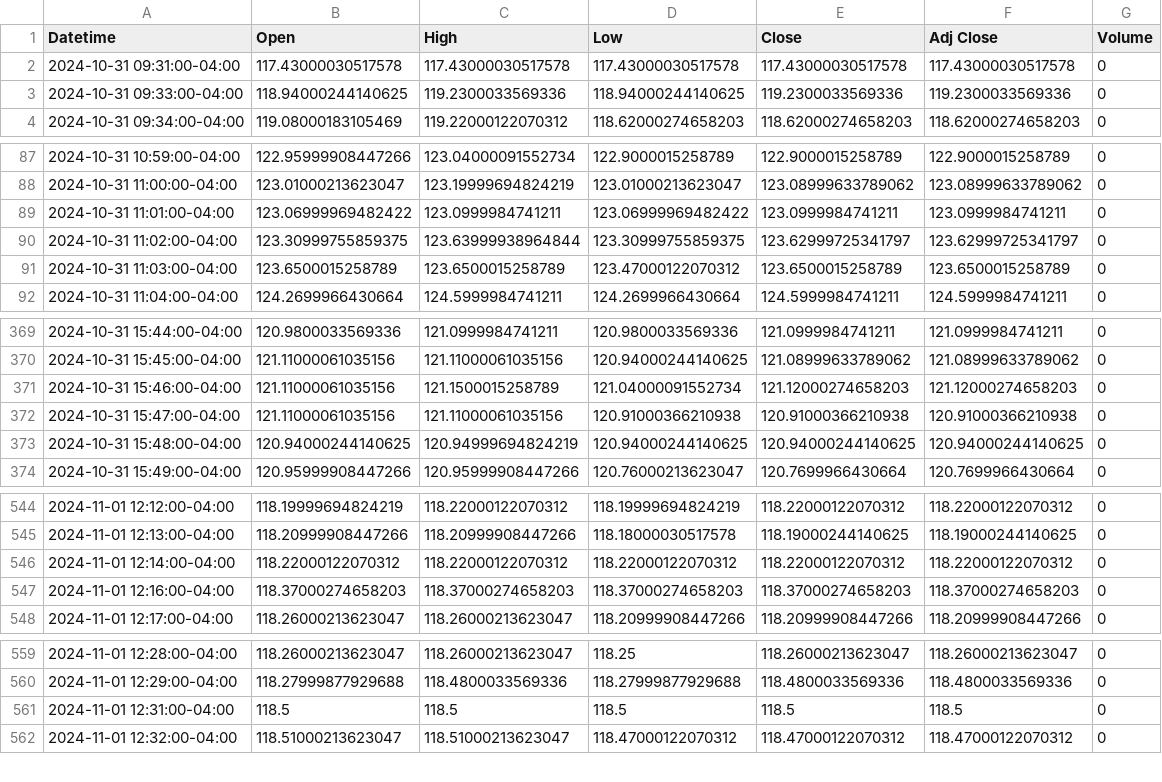
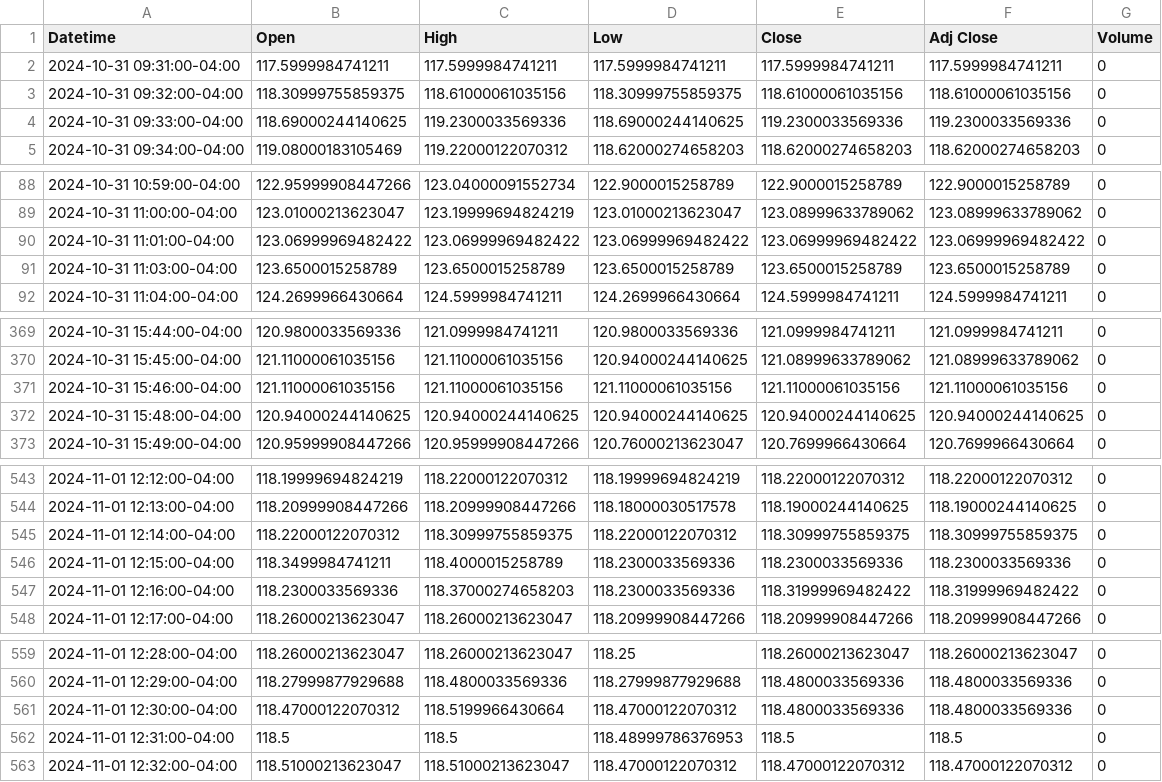
Before and after one commit to patorn/invest-data, a CSV file: data/vvix_1m.csv, drawn as a sheet; only a part is shown, gaps mark what is left out; the diff covers the shown part only.

```diff
--- a/data/vvix_1m.csv
+++ b/data/vvix_1m.csv
@@ -1,4 +1,5 @@
 Datetime,Open,High,Low,Close,Adj Close,Volume
-2024-10-31 09:31:00-04:00,117.43000030517578,117.43000030517578,117.43000030517578,117.43000030517578,117.43000030517578,0
-2024-10-31 09:33:00-04:00,118.94000244140625,119.2300033569336,118.94000244140625,119.2300033569336,119.2300033569336,0
+2024-10-31 09:31:00-04:00,117.5999984741211,117.5999984741211,117.5999984741211,117.5999984741211,117.5999984741211,0
+2024-10-31 09:32:00-04:00,118.30999755859375,118.61000061035156,118.30999755859375,118.61000061035156,118.61000061035156,0
+2024-10-31 09:33:00-04:00,118.69000244140625,119.2300033569336,118.69000244140625,119.2300033569336,119.2300033569336,0
 2024-10-31 09:34:00-04:00,119.08000183105469,119.22000122070312,118.62000274658203,118.62000274658203,118.62000274658203,0
@@ -88,5 +89,4 @@ Datetime,Open,High,Low,Close,Adj Close,Volume
 2024-10-31 11:00:00-04:00,123.01000213623047,123.19999694824219,123.01000213623047,123.08999633789062,123.08999633789062,0
-2024-10-31 11:01:00-04:00,123.06999969482422,123.0999984741211,123.06999969482422,123.0999984741211,123.0999984741211,0
-2024-10-31 11:02:00-04:00,123.30999755859375,123.63999938964844,123.30999755859375,123.62999725341797,123.62999725341797,0
-2024-10-31 11:03:00-04:00,123.6500015258789,123.6500015258789,123.47000122070312,123.6500015258789,123.6500015258789,0
+2024-10-31 11:01:00-04:00,123.06999969482422,123.06999969482422,123.06999969482422,123.06999969482422,123.06999969482422,0
+2024-10-31 11:03:00-04:00,123.6500015258789,123.6500015258789,123.6500015258789,123.6500015258789,123.6500015258789,0
 2024-10-31 11:04:00-04:00,124.2699966430664,124.5999984741211,124.2699966430664,124.5999984741211,124.5999984741211,0
@@ -370,5 +370,4 @@ Datetime,Open,High,Low,Close,Adj Close,Volume
 2024-10-31 15:45:00-04:00,121.11000061035156,121.11000061035156,120.94000244140625,121.08999633789062,121.08999633789062,0
-2024-10-31 15:46:00-04:00,121.11000061035156,121.1500015258789,121.04000091552734,121.12000274658203,121.12000274658203,0
-2024-10-31 15:47:00-04:00,121.11000061035156,121.11000061035156,120.91000366210938,120.91000366210938,120.91000366210938,0
-2024-10-31 15:48:00-04:00,120.94000244140625,120.94999694824219,120.94000244140625,120.94000244140625,120.94000244140625,0
+2024-10-31 15:46:00-04:00,121.11000061035156,121.11000061035156,121.11000061035156,121.11000061035156,121.11000061035156,0
+2024-10-31 15:48:00-04:00,120.94000244140625,120.94000244140625,120.94000244140625,120.94000244140625,120.94000244140625,0
 2024-10-31 15:49:00-04:00,120.95999908447266,120.95999908447266,120.76000213623047,120.7699966430664,120.7699966430664,0
@@ -545,4 +544,5 @@ Datetime,Open,High,Low,Close,Adj Close,Volume
 2024-11-01 12:13:00-04:00,118.20999908447266,118.20999908447266,118.18000030517578,118.19000244140625,118.19000244140625,0
-2024-11-01 12:14:00-04:00,118.22000122070312,118.22000122070312,118.22000122070312,118.22000122070312,118.22000122070312,0
-2024-11-01 12:16:00-04:00,118.37000274658203,118.37000274658203,118.37000274658203,118.37000274658203,118.37000274658203,0
+2024-11-01 12:14:00-04:00,118.22000122070312,118.30999755859375,118.22000122070312,118.30999755859375,118.30999755859375,0
+2024-11-01 12:15:00-04:00,118.3499984741211,118.4000015258789,118.2300033569336,118.2300033569336,118.2300033569336,0
+2024-11-01 12:16:00-04:00,118.2300033569336,118.37000274658203,118.2300033569336,118.31999969482422,118.31999969482422,0
 2024-11-01 12:17:00-04:00,118.26000213623047,118.26000213623047,118.20999908447266,118.20999908447266,118.20999908447266,0
@@ -560,3 +560,4 @@ Datetime,Open,High,Low,Close,Adj Close,Volume
 2024-11-01 12:29:00-04:00,118.27999877929688,118.4800033569336,118.27999877929688,118.4800033569336,118.4800033569336,0
-2024-11-01 12:31:00-04:00,118.5,118.5,118.5,118.5,118.5,0
+2024-11-01 12:30:00-04:00,118.47000122070312,118.5199966430664,118.47000122070312,118.4800033569336,118.4800033569336,0
+2024-11-01 12:31:00-04:00,118.5,118.5,118.48999786376953,118.5,118.5,0
 2024-11-01 12:32:00-04:00,118.51000213623047,118.51000213623047,118.47000122070312,118.47000122070312,118.47000122070312,0
```
Also changed, not shown: 14 edited cells elsewhere in this file, data/vix_1m.csv.
